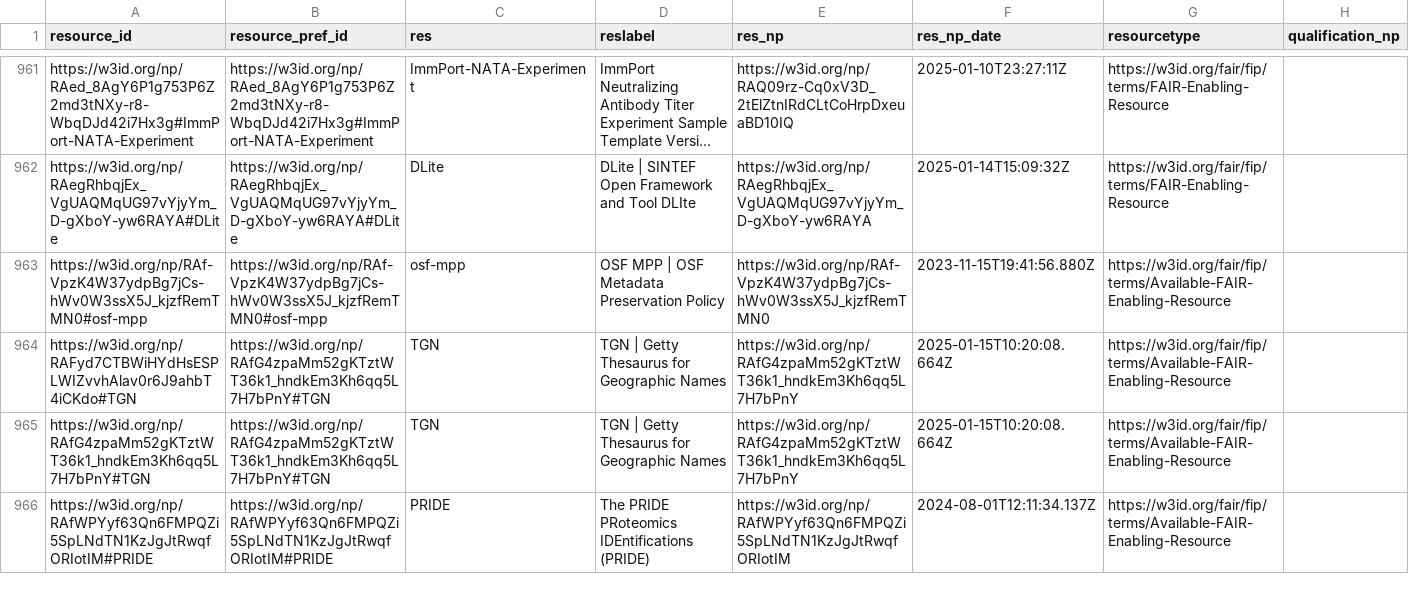
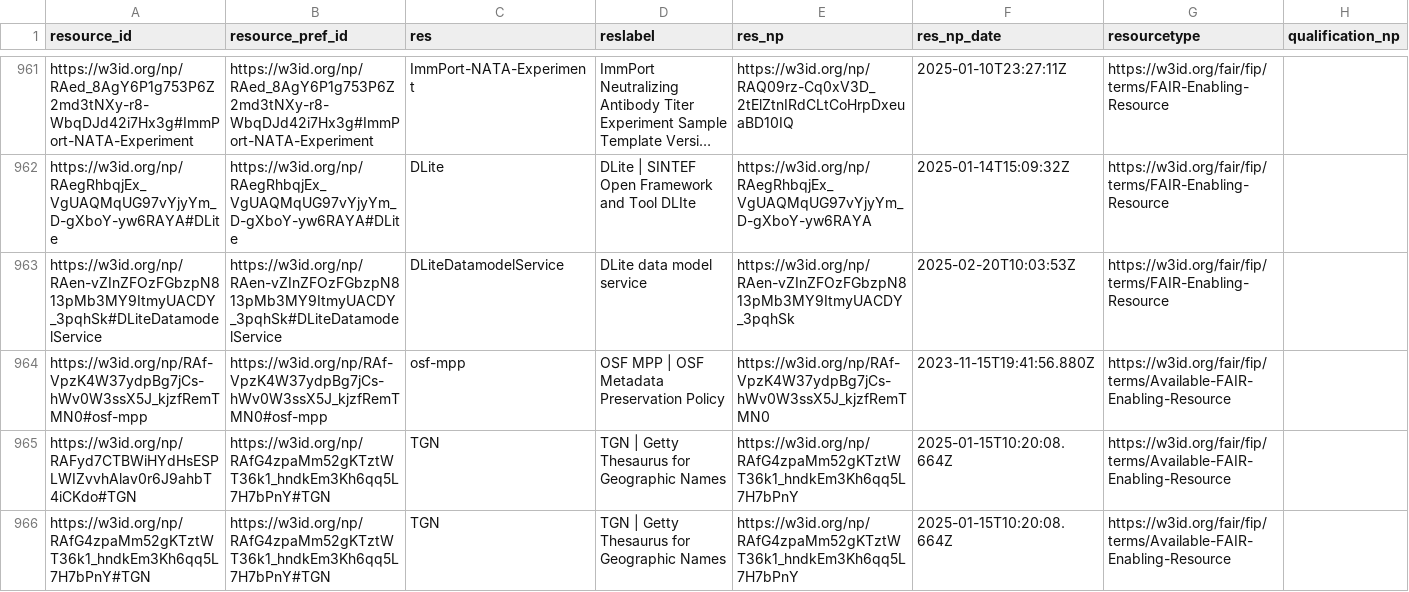
Before and after one commit to peta-pico/dsw-nanopub-api, a CSV file: tables/resource_ids.csv, drawn as a sheet; only a part is shown, gaps mark what is left out; the shorter side is filled out with more unchanged rows; long unchanged cells end in …; the diff names each change by its address in the sheet, - before the commit and + after, or states it on an @@ line.

Commit message:
Add tables

```diff
--- a/tables/resource_ids.csv
+++ b/tables/resource_ids.csv
+row 963: https://w3id.org/np/RAen-vZInZFOzFGbzpN813pMb3MY9ItmyUACDY_3pqhSk#DLiteDatamodelService | https://w3id.org/np/RAen-vZInZFOzFGbzpN813pMb3MY9ItmyUACDY_3pqhSk#DLiteDatamodelService | DLiteDatamodelService | DLite data model service | https://w3id.org/np/RAen-vZInZFOzFGbzpN813pMb3MY9ItmyUACDY_3pqhSk | 2025-02-20T10:03:53Z | https://w3id.org/fair/fip/terms/FAIR-Enabling-Resource
```
Also changed, not shown: 1 other file.
